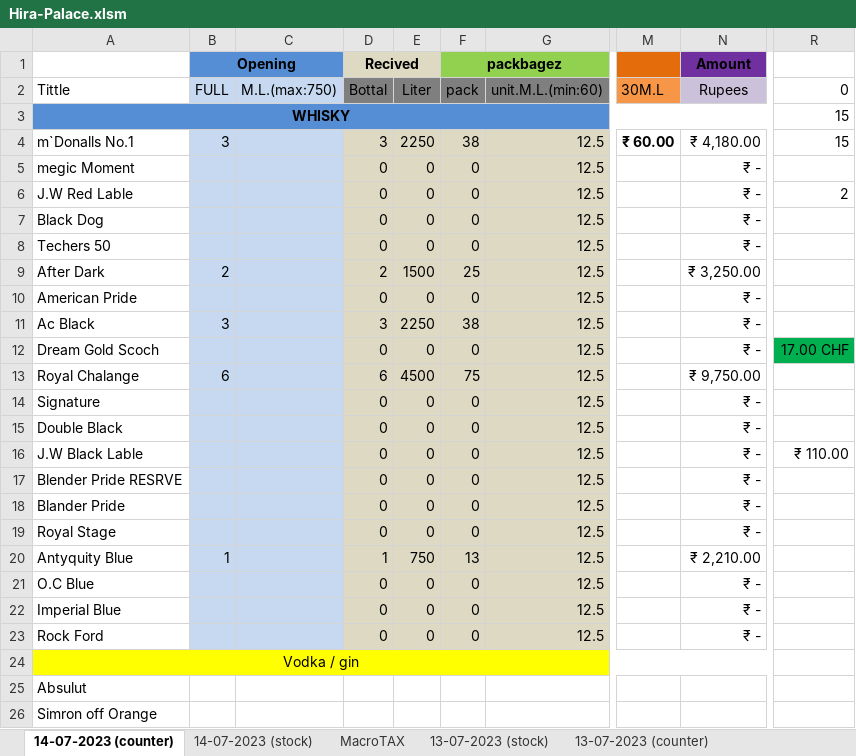
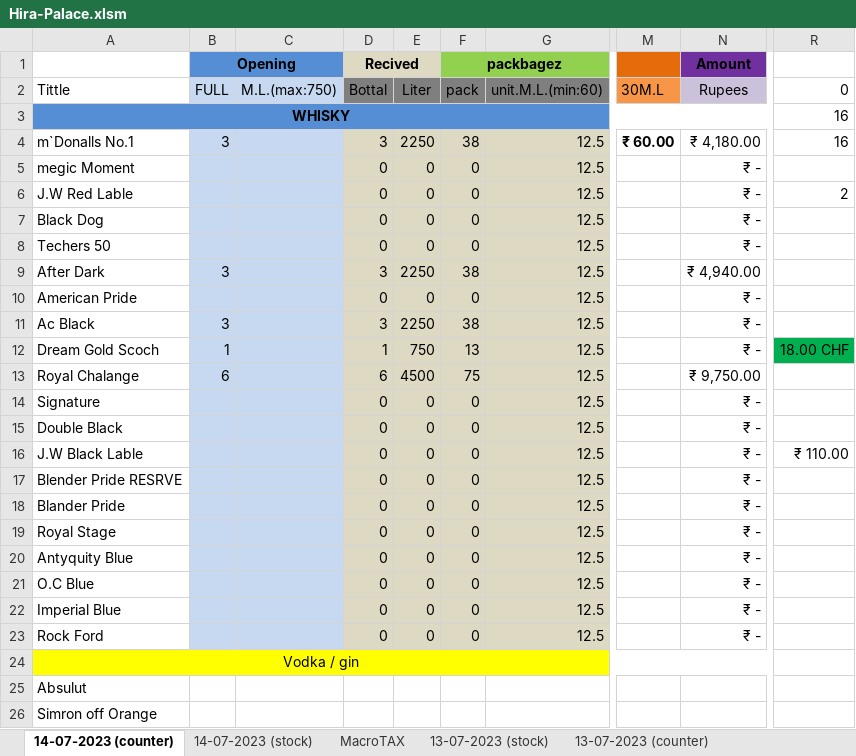
Before and after one commit to komreamar1/CITIZEN, an Excel workbook: Hira-Palace.xlsm, sheet 14-07-2023 (counter), drawn as a sheet; only a part is shown, gaps mark what is left out; values as stored, in another font and other column widths than the file's, no borders; the diff names each change by its address in the sheet, - before the commit and + after, or states it on an @@ line.

```diff
--- a/Hira-Palace.xlsm (sheet 14-07-2023 (counter))
+++ b/Hira-Palace.xlsm (sheet 14-07-2023 (counter))
-R3:R4: 15
+R3:R4: 16
-B9 (Opening): 2
+B9 (Opening): 3
-D9 (Recived): 2
+D9 (Recived): 3
-E9: 1500
+E9: 2250
-F9 (packbagez): 25
+F9 (packbagez): 38
-N9 (Amount): ₹ 3,250.00
+N9 (Amount): ₹ 4,940.00
-B12 (Opening): (empty)
+B12 (Opening): 1
-D12 (Recived): 0
+D12 (Recived): 1
-E12: 0
+E12: 750
-F12 (packbagez): 0
+F12 (packbagez): 13
-R12: 17.00 CHF
+R12: 18.00 CHF
-B20 (Opening): 1
+B20 (Opening): (empty)
-D20 (Recived): 1
+D20 (Recived): 0
-E20: 750
+E20: 0
-F20 (packbagez): 13
+F20 (packbagez): 0
-N20 (Amount): ₹ 2,210.00
+N20 (Amount): ₹ -
```
Also changed, not shown: sheet 14-07-2023 (stock), formulas that keep their value, charts or pictures.
